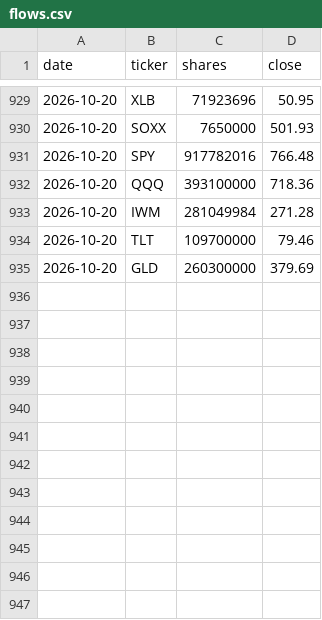
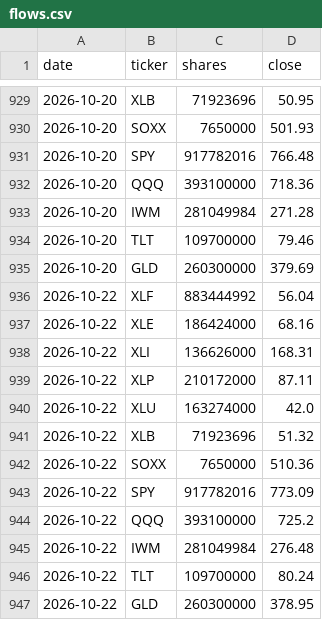
Before and after one commit to Krysson/CapitalMarketsMacro, a CSV file: history/flows.csv, drawn as a sheet; only a part is shown, gaps mark what is left out.

```diff
--- a/history/flows.csv
+++ b/history/flows.csv
@@ -935 +935,13 @@ date,ticker,shares,close
 2026-10-20,GLD,260300000,379.69
+2026-10-22,XLF,883444992,56.04
+2026-10-22,XLE,186424000,68.16
+2026-10-22,XLI,136626000,168.31
+2026-10-22,XLP,210172000,87.11
+2026-10-22,XLU,163274000,42.0
+2026-10-22,XLB,71923696,51.32
+2026-10-22,SOXX,7650000,510.36
+2026-10-22,SPY,917782016,773.09
+2026-10-22,QQQ,393100000,725.2
+2026-10-22,IWM,281049984,276.48
+2026-10-22,TLT,109700000,80.24
+2026-10-22,GLD,260300000,378.95
```
Also changed, not shown: history/breadth.csv, history/oi_footprints.csv, 2 other files.
